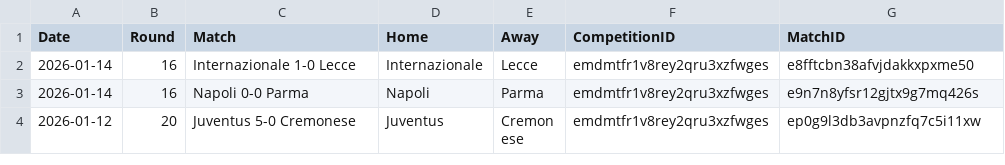
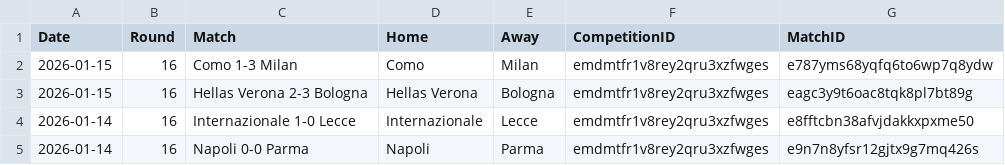
Before and after one commit to emrahderel/Post_Match_App, a CSV file: League_Files/Serie A Full Match List 25-26.csv, drawn as a sheet; only a part is shown; the shorter side is filled out with more unchanged rows; the diff names each change by its address in the sheet, - before the commit and + after, or states it on an @@ line.

```diff
--- a/League_Files/Serie A Full Match List 25-26.csv
+++ b/League_Files/Serie A Full Match List 25-26.csv
+row 2: 2026-01-15 | 16 | Como 1-3 Milan | Como | Milan | emdmtfr1v8rey2qru3xzfwges | e787yms68yqfq6to6wp7q8ydw
+row 3: 2026-01-15 | 16 | Hellas Verona 2-3 Bologna | Hellas Verona | Bologna | emdmtfr1v8rey2qru3xzfwges | eagc3y9t6oac8tqk8pl7bt89g
```
Also changed, not shown: League_Files/Bundesliga Full Match List 25-26.csv, League_Files/UAE Pro League Full Match List 25-26.csv, 12 other files.
